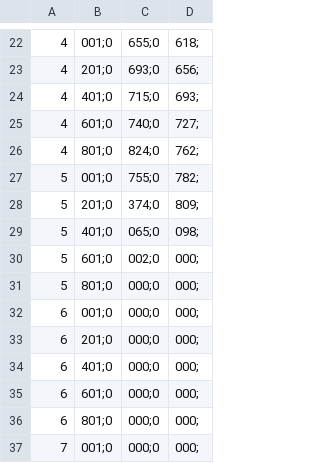
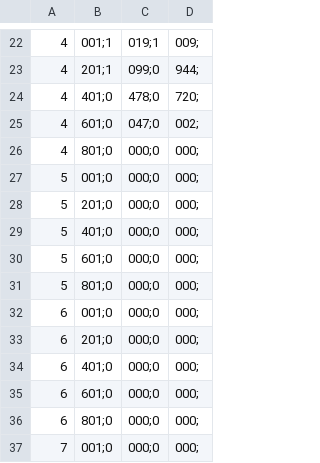
Before and after one commit to Pa-Nika/VMath, a CSV file: lab10/output_sin_impl_non_lin.csv, drawn as a sheet; only a part is shown, gaps mark what is left out; the diff covers the shown part only; the diff names each change by its address in the sheet, - before the commit and + after, or states it on an @@ line.

```diff
--- a/lab10/output_sin_impl_non_lin.csv
+++ b/lab10/output_sin_impl_non_lin.csv
-B22: 001;0
+B22: 001;1
-C22: 655;0
+C22: 019;1
-D22: 618;
+D22: 009;
-B23: 201;0
+B23: 201;1
-C23: 693;0
+C23: 099;0
-D23: 656;
+D23: 944;
-C24: 715;0
+C24: 478;0
-D24: 693;
+D24: 720;
-C25: 740;0
+C25: 047;0
-D25: 727;
+D25: 002;
-C26: 824;0
+C26: 000;0
-D26: 762;
+D26: 000;
-C27: 755;0
+C27: 000;0
-D27: 782;
+D27: 000;
-C28: 374;0
+C28: 000;0
-D28: 809;
+D28: 000;
-C29: 065;0
+C29: 000;0
-D29: 098;
+D29: 000;
-C30: 002;0
+C30: 000;0
```
Also changed, not shown: 32 edited cells elsewhere in this file, lab10/output_sin_impl.csv, 5 other files.
